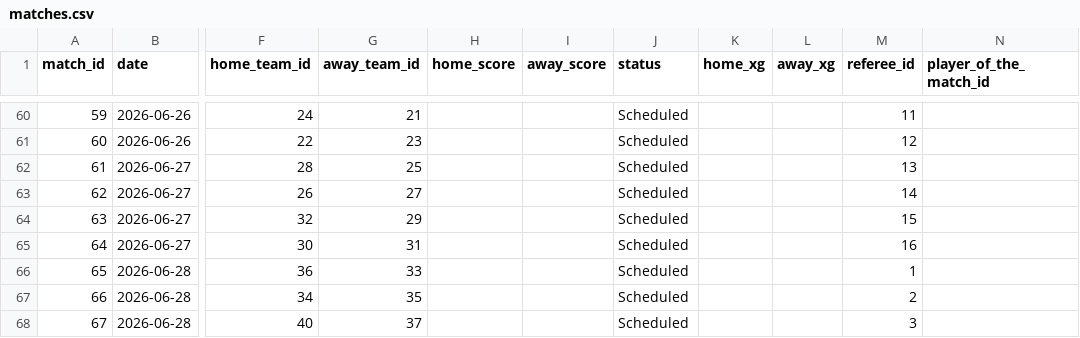
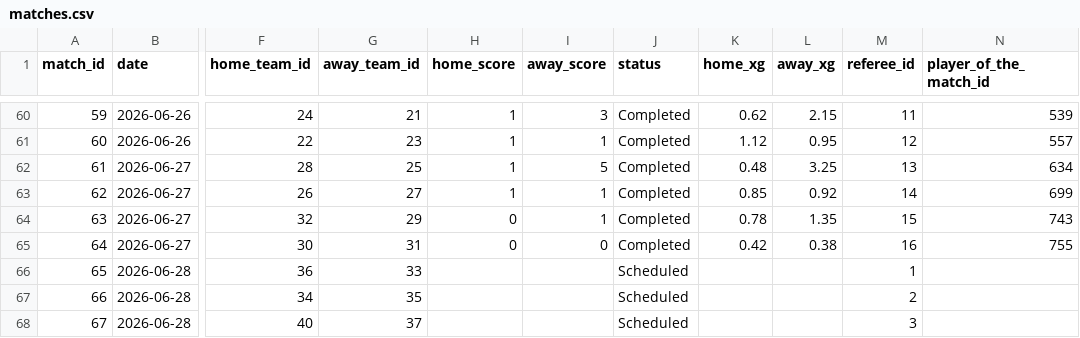
Before and after one commit to mominullptr/FIFA-World-Cup-2026-Dataset, a CSV file: matches.csv, drawn as a sheet; only a part is shown, gaps mark what is left out; the diff covers the shown part only; the diff names each change by its address in the sheet, - before the commit and + after, or states it on an @@ line.

Commit message:
Update match details, dataset generator, lineups, and SQLite DB for matches 53-64

```diff
--- a/matches.csv
+++ b/matches.csv
-H60:H63 (home_score): (empty)
+H60:H63 (home_score): 1
-I60 (away_score): (empty)
+I60 (away_score): 3
-J60:J65 (status): Scheduled
+J60:J65 (status): Completed
-K60 (home_xg): (empty)
+K60 (home_xg): 0.62
-L60 (away_xg): (empty)
+L60 (away_xg): 2.15
-N60 (player_of_the_match_id): (empty)
+N60 (player_of_the_match_id): 539
-I61 (away_score): (empty)
+I61 (away_score): 1
-K61 (home_xg): (empty)
+K61 (home_xg): 1.12
-L61 (away_xg): (empty)
+L61 (away_xg): 0.95
-N61 (player_of_the_match_id): (empty)
+N61 (player_of_the_match_id): 557
-I62 (away_score): (empty)
+I62 (away_score): 5
-K62 (home_xg): (empty)
+K62 (home_xg): 0.48
-L62 (away_xg): (empty)
+L62 (away_xg): 3.25
-N62 (player_of_the_match_id): (empty)
+N62 (player_of_the_match_id): 634
-I63:I64 (away_score): (empty)
+I63:I64 (away_score): 1
-K63 (home_xg): (empty)
+K63 (home_xg): 0.85
-L63 (away_xg): (empty)
+L63 (away_xg): 0.92
-N63 (player_of_the_match_id): (empty)
+N63 (player_of_the_match_id): 699
-H64:H65 (home_score): (empty)
+H64:H65 (home_score): 0
-K64 (home_xg): (empty)
+K64 (home_xg): 0.78
-L64 (away_xg): (empty)
+L64 (away_xg): 1.35
-N64 (player_of_the_match_id): (empty)
+N64 (player_of_the_match_id): 743
-I65 (away_score): (empty)
+I65 (away_score): 0
-K65 (home_xg): (empty)
+K65 (home_xg): 0.42
-L65 (away_xg): (empty)
+L65 (away_xg): 0.38
-N65 (player_of_the_match_id): (empty)
+N65 (player_of_the_match_id): 755
```
Also changed, not shown: 36 edited cells elsewhere in this file, match_events.csv, matches_detailed.csv, 4 other files.
